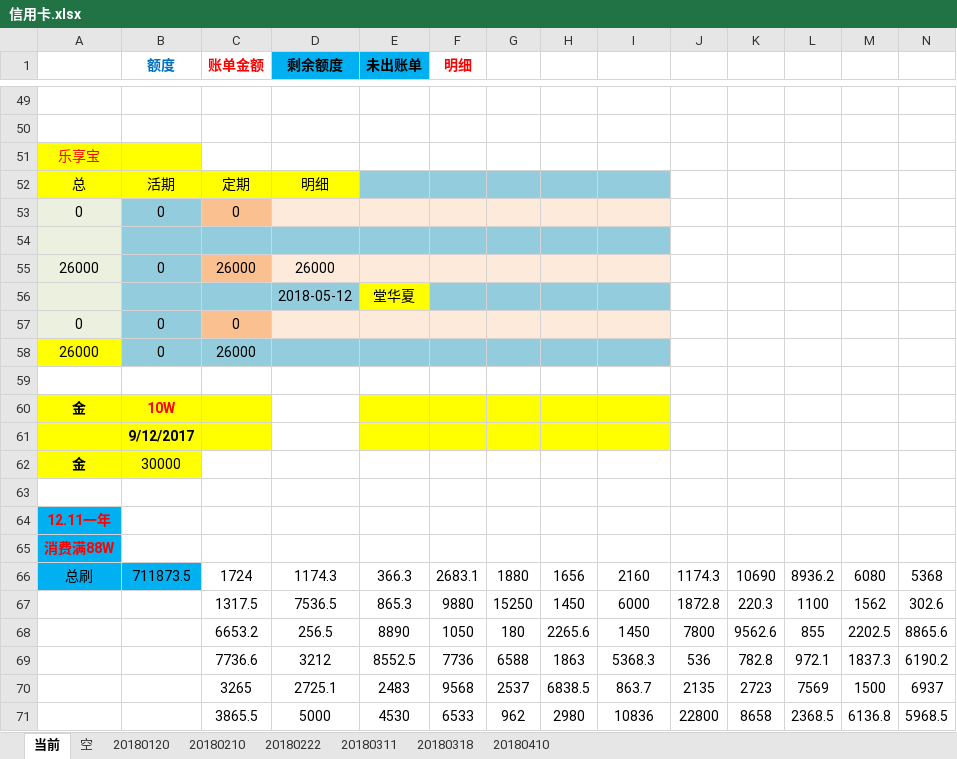
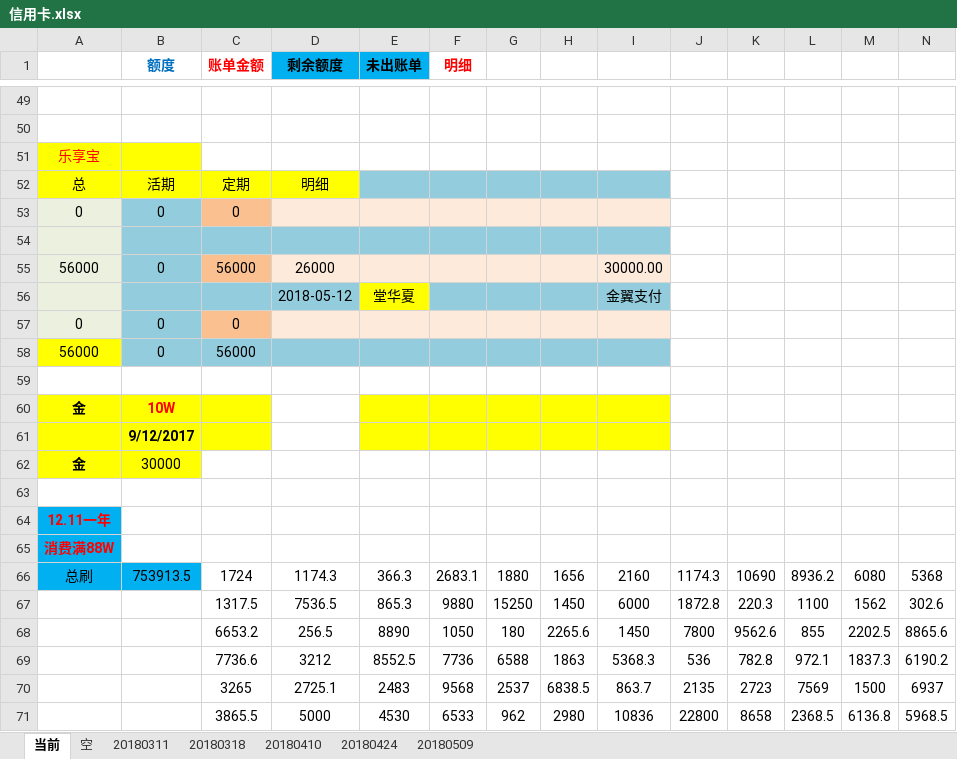
Before and after one commit to cjt281570985/jdk8, an Excel workbook: data/信用卡.xlsx, sheet 当前, drawn as a sheet; only a part is shown, gaps mark what is left out; values as stored, in another font and other column widths than the file's, no borders; removed rows and columns are numbered as before the commit, all else as after; rows hold the shown columns only; the diff covers the shown part only; the diff names each change by its address in the sheet, - before the commit and + after, or states it on an @@ line.

```diff
--- a/data/信用卡.xlsx (sheet 当前)
+++ b/data/信用卡.xlsx (sheet 当前)
-sheet tab: 20180120
-sheet tab: 20180210
-sheet tab: 20180222
+sheet tab: 20180424
+sheet tab: 20180509
-row 55: 26000 | 0 | 26000 | 26000
+row 55: 56000 | 0 | 56000 | 26000 |  |  |  |  | 30000.00
-I56: (empty)
+I56: 金翼支付
-row 58: 26000 | 0 | 26000
+row 58: 56000 | 0 | 56000
-B66 (额度): 711873.5
+B66 (额度): 753913.5
```
Also changed, not shown: 18 added rows, 18 removed rows and 40 edited cells elsewhere in this sheet, 1 other file.
